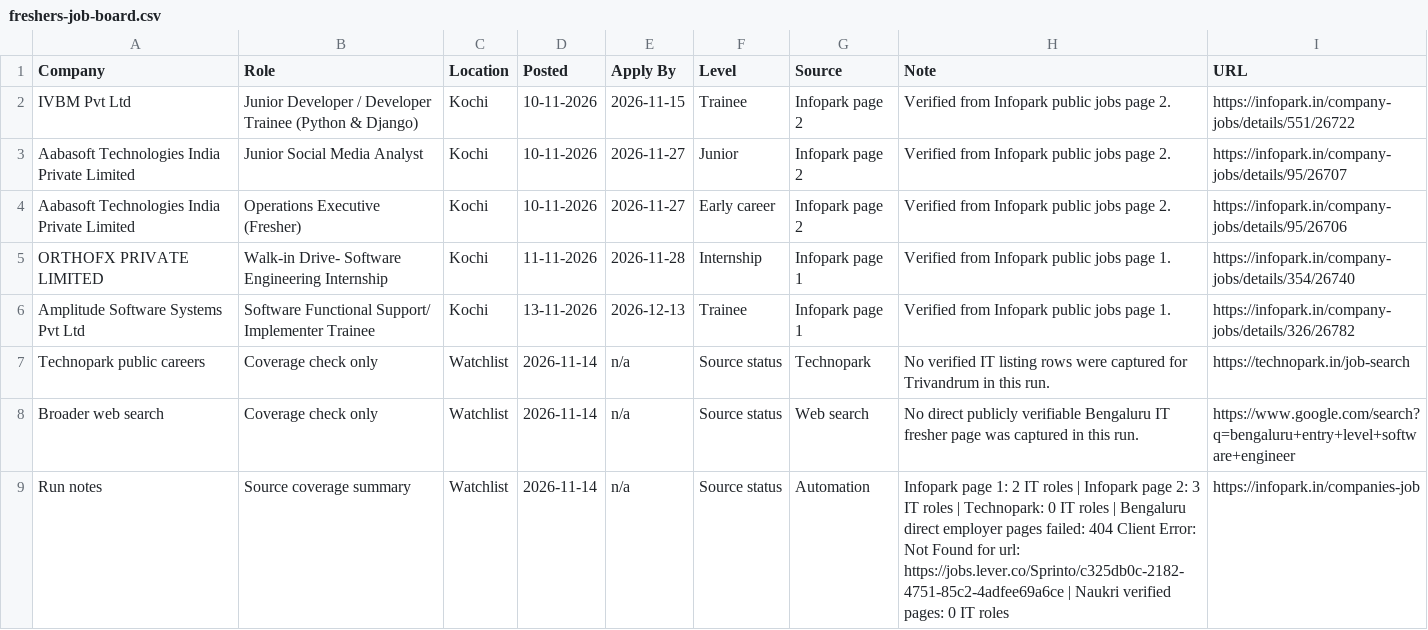
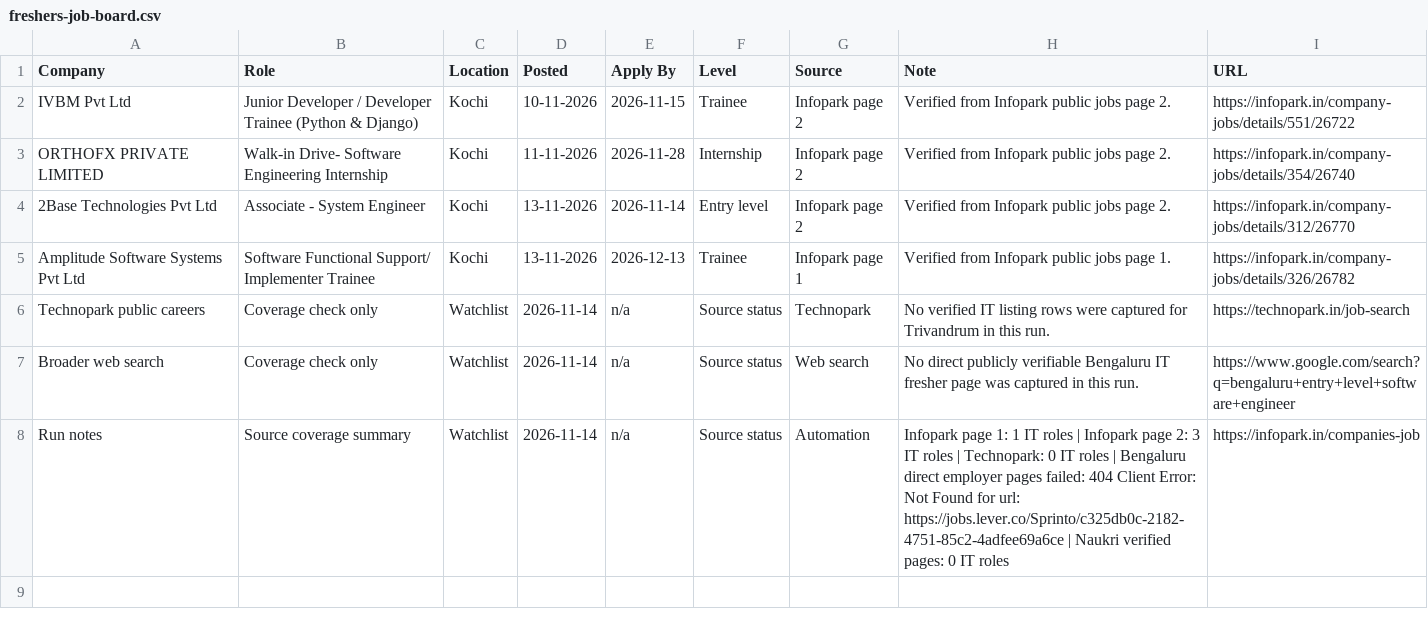
Before and after one commit to sk-learner/Automation-freshers-job-alert, a CSV file: outputs/freshers-job-board.csv, drawn as a sheet.

```diff
--- a/outputs/freshers-job-board.csv
+++ b/outputs/freshers-job-board.csv
@@ -2,5 +2,4 @@ Company,Role,Location,Posted,Apply By,Level,Source,Note,URL
 IVBM Pvt Ltd,Junior Developer / Developer Trainee (Python & Django),Kochi,10-11-2026,2026-11-15,Trainee,Infopark page 2,Verified from Infopark public jobs page 2.,https://infopark.in/company-jobs/details/551/26722
-Aabasoft Technologies India Private Limited,Junior Social Media Analyst,Kochi,10-11-2026,2026-11-27,Junior,Infopark page 2,Verified from Infopark public jobs page 2.,https://infopark.in/company-jobs/details/95/26707
-Aabasoft Technologies India Private Limited,Operations Executive (Fresher),Kochi,10-11-2026,2026-11-27,Early career,Infopark page 2,Verified from Infopark public jobs page 2.,https://infopark.in/company-jobs/details/95/26706
-ORTHOFX PRIVATE LIMITED,Walk-in Drive- Software Engineering Internship,Kochi,11-11-2026,2026-11-28,Internship,Infopark page 1,Verified from Infopark public jobs page 1.,https://infopark.in/company-jobs/details/354/26740
+ORTHOFX PRIVATE LIMITED,Walk-in Drive- Software Engineering Internship,Kochi,11-11-2026,2026-11-28,Internship,Infopark page 2,Verified from Infopark public jobs page 2.,https://infopark.in/company-jobs/details/354/26740
+2Base Technologies Pvt Ltd,Associate - System Engineer,Kochi,13-11-2026,2026-11-14,Entry level,Infopark page 2,Verified from Infopark public jobs page 2.,https://infopark.in/company-jobs/details/312/26770
 Amplitude Software Systems Pvt Ltd,Software Functional Support/ Implementer Trainee,Kochi,13-11-2026,2026-12-13,Trainee,Infopark page 1,Verified from Infopark public jobs page 1.,https://infopark.in/company-jobs/details/326/26782
@@ -8,2 +7,2 @@ Technopark public careers,Coverage check only,Watchlist,2026-11-14,n/a,Source st
 Broader web search,Coverage check only,Watchlist,2026-11-14,n/a,Source status,Web search,No direct publicly verifiable Bengaluru IT fresher page was captured in this run.,https://www.google.com/search?q=bengaluru+entry+level+software+engineer
-Run notes,Source coverage summary,Watchlist,2026-11-14,n/a,Source status,Automation,Infopark page 1: 2 IT roles | Infopark page 2: 3 IT roles | Technopark: 0 IT roles | Bengaluru direct employer pages failed: 404 Client Error: Not Found for url: https://jobs.lever.co/Sprinto/c325db0c-2182-4751-85c2-4adfee69a6ce | Naukri verified pages: 0 IT roles,https://infopark.in/companies-job
+Run notes,Source coverage summary,Watchlist,2026-11-14,n/a,Source status,Automation,Infopark page 1: 1 IT roles | Infopark page 2: 3 IT roles | Technopark: 0 IT roles | Bengaluru direct employer pages failed: 404 Client Error: Not Found for url: https://jobs.lever.co/Sprinto/c325db0c-2182-4751-85c2-4adfee69a6ce | Naukri verified pages: 0 IT roles,https://infopark.in/companies-job
```
Also changed, not shown: docs/freshers-job-board.csv, 4 other files.
